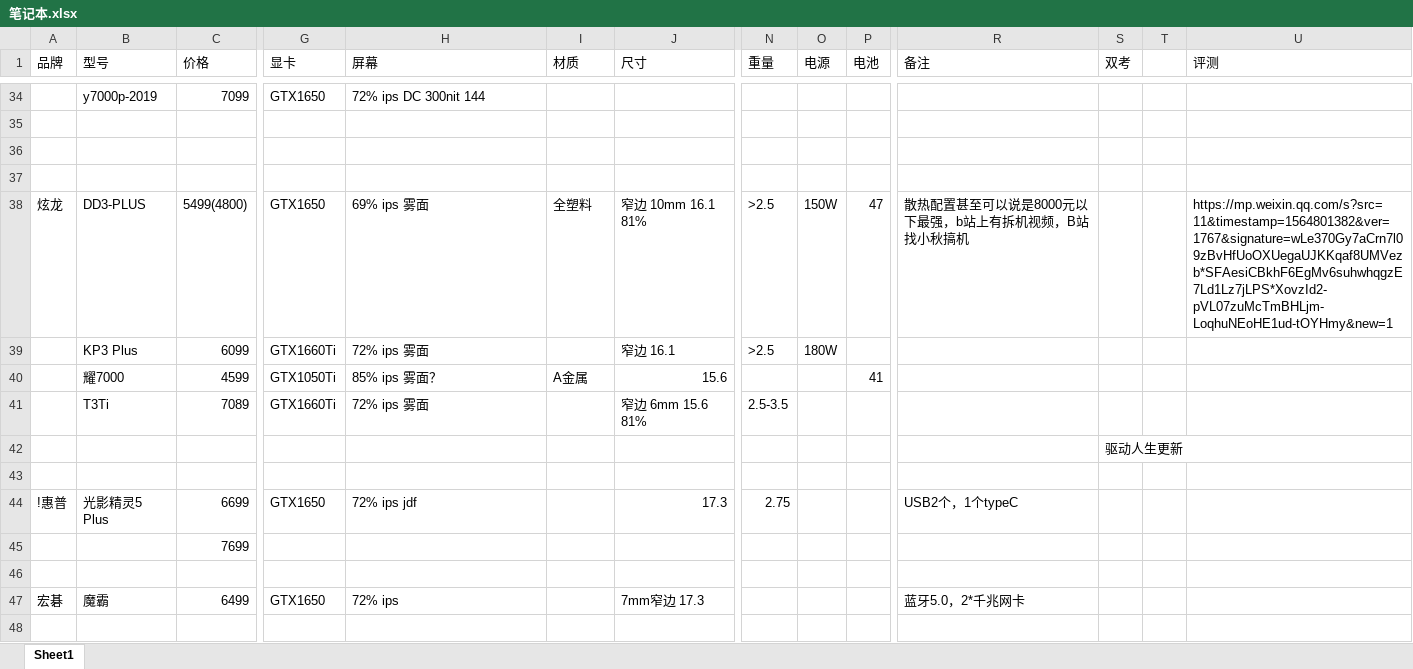
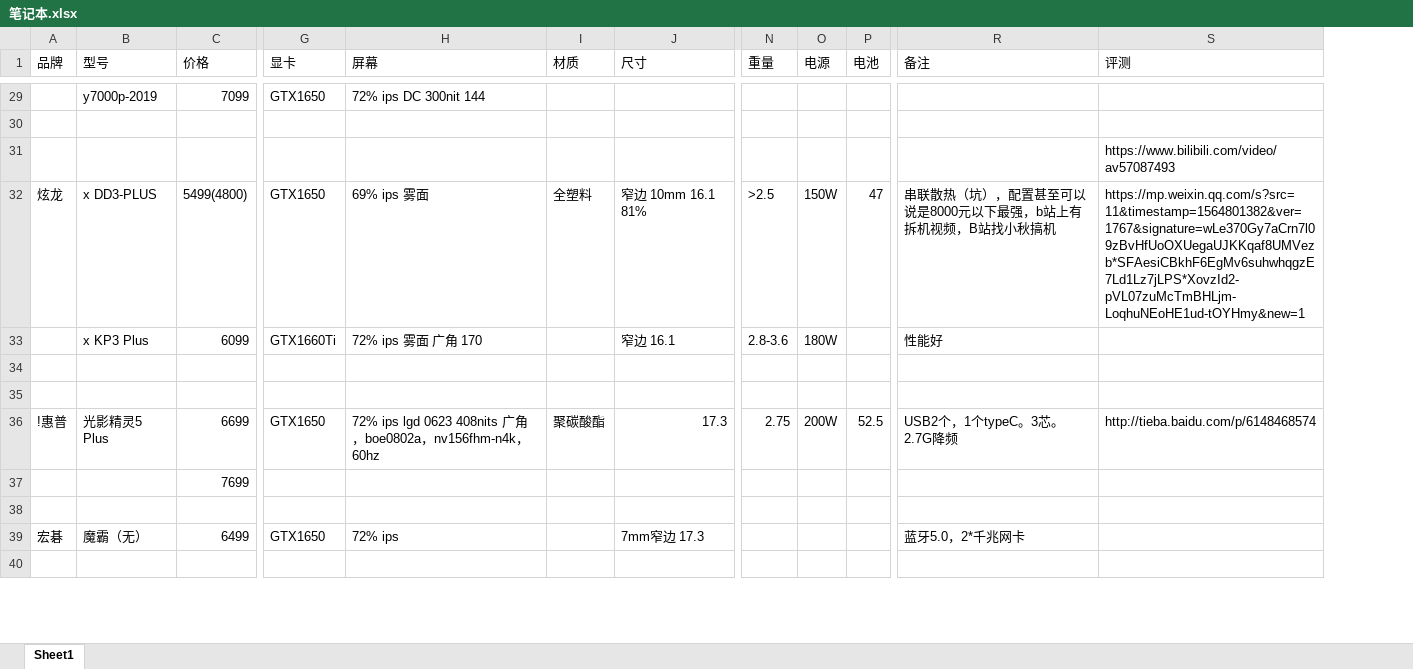
Before and after one commit to zahid492/dva, an Excel workbook: note/笔记本.xlsx, sheet Sheet1, drawn as a sheet; only a part is shown, gaps mark what is left out; values as stored, in another font and other column widths than the file's, no cell formats; removed rows and columns are numbered as before the commit, all else as after; rows hold the shown columns only; the diff covers the shown part only; the diff names each change by its address in the sheet, - before the commit and + after, or states it on an @@ line.

```diff
--- a/note/笔记本.xlsx (sheet Sheet1)
+++ b/note/笔记本.xlsx (sheet Sheet1)
-column S (双考), empty
-column T, empty
+row 31:  |  |  |  |  |  |  |  |  |  |  | https://www.bilibili.com/video/av57087493
+row 32: 炫龙 | x DD3-PLUS | 5499(4800) | GTX1650 | 69% ips 雾面 | 全塑料 | 窄边 10mm 16.1 81% | >2.5 | 150W | 47 | 串联散热（坑），配置甚至可以说是8000元以下最强，b站上有拆机视频，B站找小秋搞机 | https://mp.weixin.qq.com/s?src=11&timestamp=1564801382&ver=1767&signature=wLe370Gy7aCrn7l09zBvHfUoOXUegaUJKKqaf8UMVezb*SFAesiCBkhF6EgMv6suhwhqgzE7Ld1Lz7jLPS*XovzId2-pVL07zuMcTmBHLjm-LoqhuNEoHE1ud-tOYHmy&new=1
+row 33:  | x KP3 Plus | 6099 | GTX1660Ti | 72% ips 雾面 广角 170 |  | 窄边 16.1 | 2.8-3.6 | 180W |  | 性能好
-row 38: 炫龙 | DD3-PLUS | 5499(4800) | GTX1650 | 69% ips 雾面 | 全塑料 | 窄边 10mm 16.1 81% | >2.5 | 150W | 47 | 散热配置甚至可以说是8000元以下最强，b站上有拆机视频，B站找小秋搞机 |  |  | https://mp.weixin.qq.com/s?src=11&timestamp=1564801382&ver=1767&signature=wLe370Gy7aCrn7l09zBvHfUoOXUegaUJKKqaf8UMVezb*SFAesiCBkhF6EgMv6suhwhqgzE7Ld1Lz7jLPS*XovzId2-pVL07zuMcTmBHLjm-LoqhuNEoHE1ud-tOYHmy&new=1
-row 39:  | KP3 Plus | 6099 | GTX1660Ti | 72% ips 雾面 |  | 窄边 16.1 | >2.5 | 180W
-row 40:  | 耀7000 | 4599 | GTX1050Ti | 85% ips 雾面？ | A金属 | 15.6 |  |  | 41
-row 41:  | T3Ti | 7089 | GTX1660Ti | 72% ips 雾面 |  | 窄边 6mm 15.6 81% | 2.5-3.5
-row 42:  |  |  |  |  |  |  |  |  |  |  | 驱动人生更新
-row 43: (empty)
-H36 (屏幕): 72% ips jdf
+H36 (屏幕): 72% ips lgd 0623 408nits 广角，boe0802a，nv156fhm-n4k，60hz
-I36 (材质): (empty)
+I36 (材质): 聚碳酸酯
-O36 (电源): (empty)
+O36 (电源): 200W
-P36 (电池): (empty)
+P36 (电池): 52.5
-R36 (备注): USB2个，1个typeC
+R36 (备注): USB2个，1个typeC。3芯。2.7G降频
-S36 (评测): (empty)
+S36 (评测): http://tieba.baidu.com/p/6148468574
-B39 (型号): 魔霸
+B39 (型号): 魔霸（无）
```
Also changed, not shown: 5 added rows, 21 removed rows, 1 moved row and 16 edited cells elsewhere in this sheet, cell formats.
